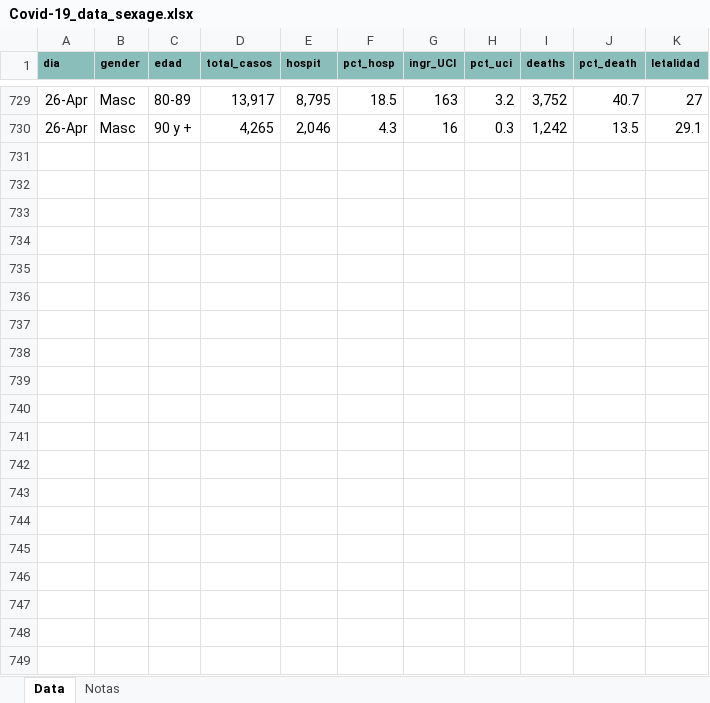
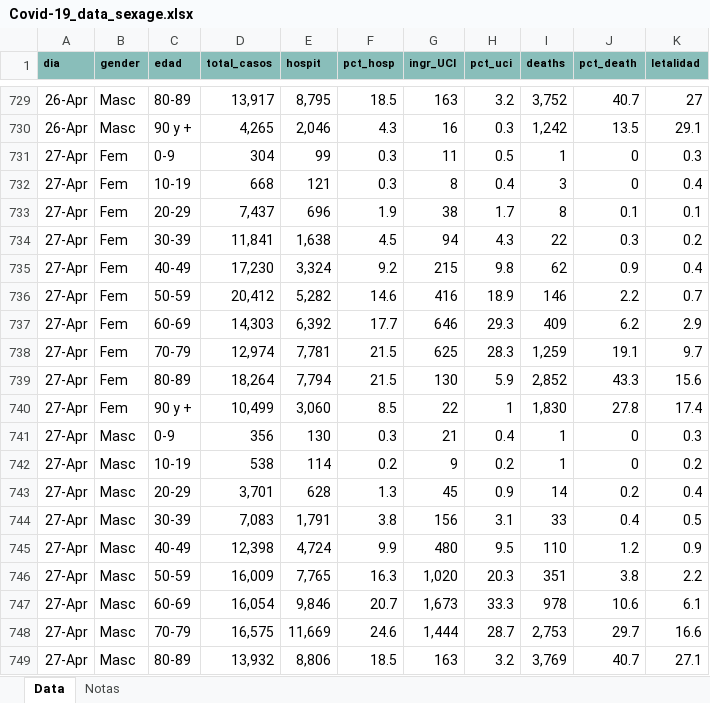
Before and after one commit to JuanJoseVidal/covid-19spain, an Excel workbook: data/Covid-19_data_sexage.xlsx, sheet Data, drawn as a sheet; only a part is shown, gaps mark what is left out; values as stored, in another font and other column widths than the file's, no borders; the diff covers the shown part only; the diff names each change by its address in the sheet, - before the commit and + after, or states it on an @@ line.

Commit message:
Adding sexage data and limitation to 20 days in graph

```diff
--- a/data/Covid-19_data_sexage.xlsx (sheet Data)
+++ b/data/Covid-19_data_sexage.xlsx (sheet Data)
+row 731: 27-Apr | Fem | 0-9 | 304 | 99 | 0.3 | 11 | 0.5 | 1 | 0 | 0.3
+row 732: 27-Apr | Fem | 10-19 | 668 | 121 | 0.3 | 8 | 0.4 | 3 | 0 | 0.4
+row 733: 27-Apr | Fem | 20-29 | 7,437 | 696 | 1.9 | 38 | 1.7 | 8 | 0.1 | 0.1
+row 734: 27-Apr | Fem | 30-39 | 11,841 | 1,638 | 4.5 | 94 | 4.3 | 22 | 0.3 | 0.2
+row 735: 27-Apr | Fem | 40-49 | 17,230 | 3,324 | 9.2 | 215 | 9.8 | 62 | 0.9 | 0.4
+row 736: 27-Apr | Fem | 50-59 | 20,412 | 5,282 | 14.6 | 416 | 18.9 | 146 | 2.2 | 0.7
+row 737: 27-Apr | Fem | 60-69 | 14,303 | 6,392 | 17.7 | 646 | 29.3 | 409 | 6.2 | 2.9
+row 738: 27-Apr | Fem | 70-79 | 12,974 | 7,781 | 21.5 | 625 | 28.3 | 1,259 | 19.1 | 9.7
+row 739: 27-Apr | Fem | 80-89 | 18,264 | 7,794 | 21.5 | 130 | 5.9 | 2,852 | 43.3 | 15.6
+row 740: 27-Apr | Fem | 90 y + | 10,499 | 3,060 | 8.5 | 22 | 1 | 1,830 | 27.8 | 17.4
+row 741: 27-Apr | Masc | 0-9 | 356 | 130 | 0.3 | 21 | 0.4 | 1 | 0 | 0.3
+row 742: 27-Apr | Masc | 10-19 | 538 | 114 | 0.2 | 9 | 0.2 | 1 | 0 | 0.2
+row 743: 27-Apr | Masc | 20-29 | 3,701 | 628 | 1.3 | 45 | 0.9 | 14 | 0.2 | 0.4
+row 744: 27-Apr | Masc | 30-39 | 7,083 | 1,791 | 3.8 | 156 | 3.1 | 33 | 0.4 | 0.5
+row 745: 27-Apr | Masc | 40-49 | 12,398 | 4,724 | 9.9 | 480 | 9.5 | 110 | 1.2 | 0.9
+row 746: 27-Apr | Masc | 50-59 | 16,009 | 7,765 | 16.3 | 1,020 | 20.3 | 351 | 3.8 | 2.2
+row 747: 27-Apr | Masc | 60-69 | 16,054 | 9,846 | 20.7 | 1,673 | 33.3 | 978 | 10.6 | 6.1
+row 748: 27-Apr | Masc | 70-79 | 16,575 | 11,669 | 24.6 | 1,444 | 28.7 | 2,753 | 29.7 | 16.6
+row 749: 27-Apr | Masc | 80-89 | 13,932 | 8,806 | 18.5 | 163 | 3.2 | 3,769 | 40.7 | 27.1
```
Also changed, not shown: 101 added rows elsewhere in this sheet, 1 other file.
